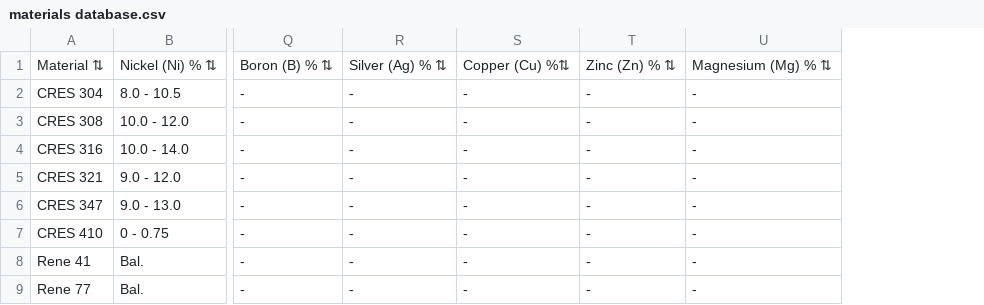
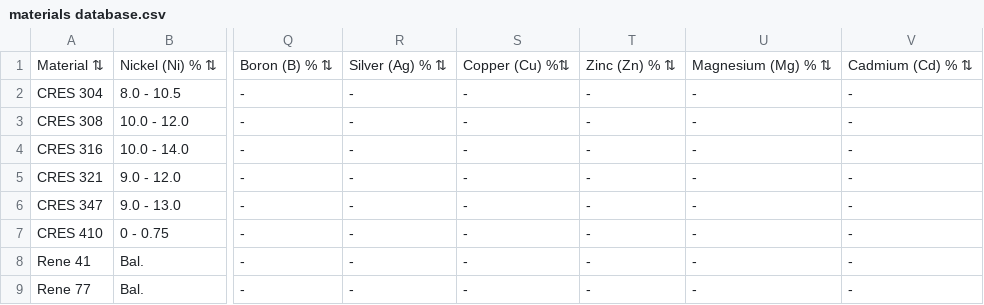
Before and after one commit to davidnac/Weld-table, a CSV file: materials database.csv, drawn as a sheet; only a part is shown, gaps mark what is left out; the diff names each change by its address in the sheet, - before the commit and + after, or states it on an @@ line.

```diff
--- a/materials database.csv
+++ b/materials database.csv
+column V, rows 1-9: Cadmium (Cd) % ⇅ | - | - | - | - | - | - | - | -
```
Also changed, not shown: 1 other file.
